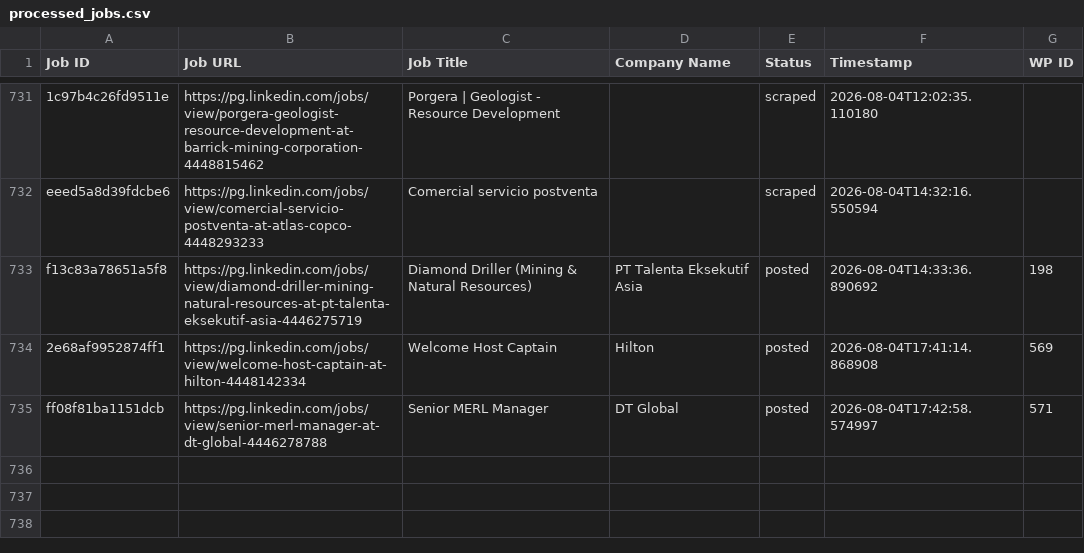
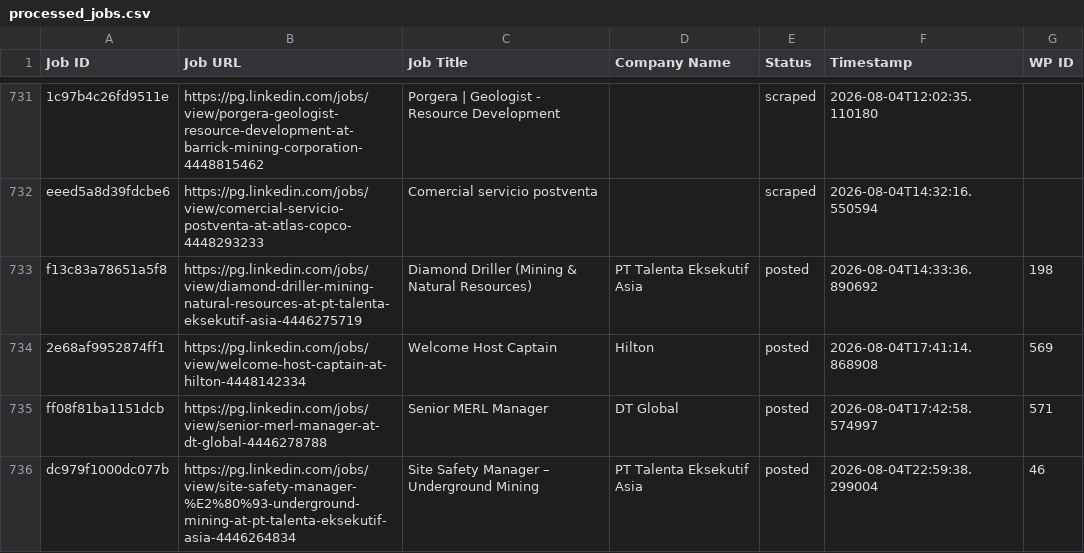
Before and after one commit to innovationinc2000/pg, a CSV file: processed_jobs.csv, drawn as a sheet; only a part is shown, gaps mark what is left out.

```diff
--- a/processed_jobs.csv
+++ b/processed_jobs.csv
@@ -740 +740,2 @@ f13c83a78651a5f8,https://pg.linkedin.com/jobs/view/diamond-driller-mining-natura
 ff08f81ba1151dcb,https://pg.linkedin.com/jobs/view/senior-merl-manager-at-dt-global-4446278788,Senior MERL Manager,DT Global,posted,2026-08-04T17:42:58.574997,571
+dc979f1000dc077b,https://pg.linkedin.com/jobs/view/site-safety-manager-%E2%80%93-underground-mining-at-pt-talenta-eksekutif-asia-4446264834,Site Safety Manager – Underground Mining,PT Talenta Eksekutif Asia,posted,2026-08-04T22:59:38.299004,46
```
